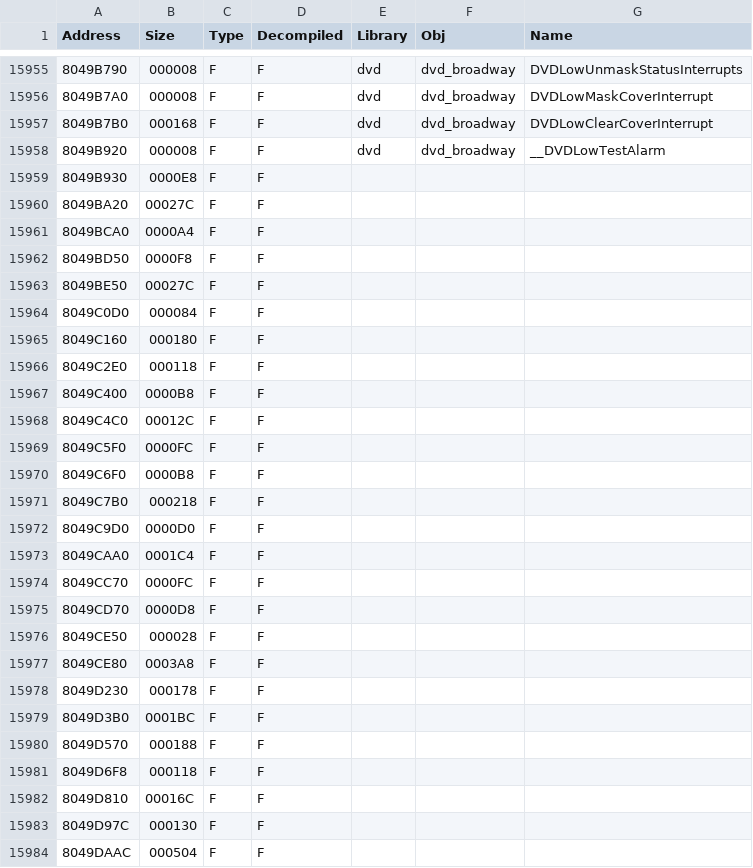
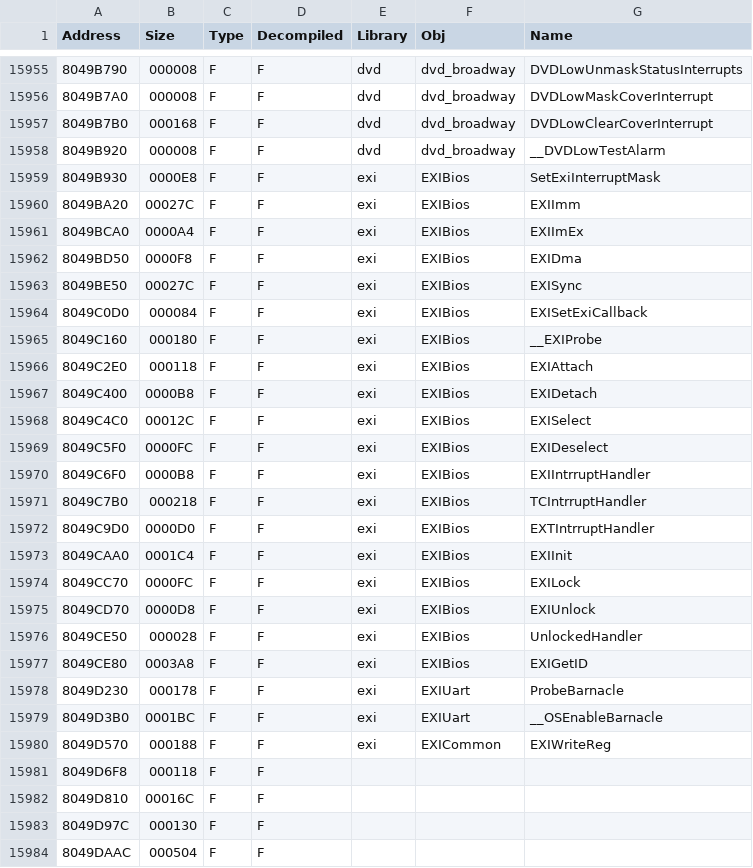
Before and after one commit to Wexos/DKCR-Decompilation, a CSV file: Symbols/v1.1/USA/Symbols.csv, drawn as a sheet; only a part is shown, gaps mark what is left out.

Commit message:
exi symbols

```diff
--- a/Symbols/v1.1/USA/Symbols.csv
+++ b/Symbols/v1.1/USA/Symbols.csv
@@ -15958,24 +15958,24 @@ Address,Size,Type,Decompiled,Library,Obj,Name
 8049B920,000008,F,F,dvd,dvd_broadway,__DVDLowTestAlarm
-8049B930,0000E8,F,F,,,
-8049BA20,00027C,F,F,,,
-8049BCA0,0000A4,F,F,,,
-8049BD50,0000F8,F,F,,,
-8049BE50,00027C,F,F,,,
-8049C0D0,000084,F,F,,,
-8049C160,000180,F,F,,,
-8049C2E0,000118,F,F,,,
-8049C400,0000B8,F,F,,,
-8049C4C0,00012C,F,F,,,
-8049C5F0,0000FC,F,F,,,
-8049C6F0,0000B8,F,F,,,
-8049C7B0,000218,F,F,,,
-8049C9D0,0000D0,F,F,,,
-8049CAA0,0001C4,F,F,,,
-8049CC70,0000FC,F,F,,,
-8049CD70,0000D8,F,F,,,
-8049CE50,000028,F,F,,,
-8049CE80,0003A8,F,F,,,
-8049D230,000178,F,F,,,
-8049D3B0,0001BC,F,F,,,
-8049D570,000188,F,F,,,
+8049B930,0000E8,F,F,exi,EXIBios,SetExiInterruptMask
+8049BA20,00027C,F,F,exi,EXIBios,EXIImm
+8049BCA0,0000A4,F,F,exi,EXIBios,EXIImEx
+8049BD50,0000F8,F,F,exi,EXIBios,EXIDma
+8049BE50,00027C,F,F,exi,EXIBios,EXISync
+8049C0D0,000084,F,F,exi,EXIBios,EXISetExiCallback
+8049C160,000180,F,F,exi,EXIBios,__EXIProbe
+8049C2E0,000118,F,F,exi,EXIBios,EXIAttach
+8049C400,0000B8,F,F,exi,EXIBios,EXIDetach
+8049C4C0,00012C,F,F,exi,EXIBios,EXISelect
+8049C5F0,0000FC,F,F,exi,EXIBios,EXIDeselect
+8049C6F0,0000B8,F,F,exi,EXIBios,EXIIntrruptHandler
+8049C7B0,000218,F,F,exi,EXIBios,TCIntrruptHandler
+8049C9D0,0000D0,F,F,exi,EXIBios,EXTIntrruptHandler
+8049CAA0,0001C4,F,F,exi,EXIBios,EXIInit
+8049CC70,0000FC,F,F,exi,EXIBios,EXILock
+8049CD70,0000D8,F,F,exi,EXIBios,EXIUnlock
+8049CE50,000028,F,F,exi,EXIBios,UnlockedHandler
+8049CE80,0003A8,F,F,exi,EXIBios,EXIGetID
+8049D230,000178,F,F,exi,EXIUart,ProbeBarnacle
+8049D3B0,0001BC,F,F,exi,EXIUart,__OSEnableBarnacle
+8049D570,000188,F,F,exi,EXICommon,EXIWriteReg
 8049D6F8,000118,F,F,,,
```
